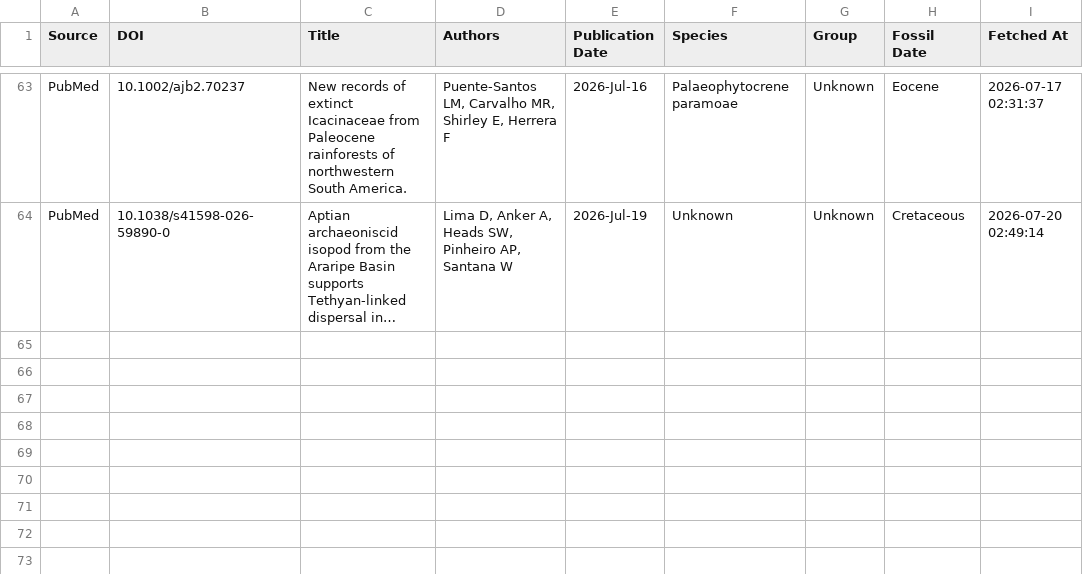
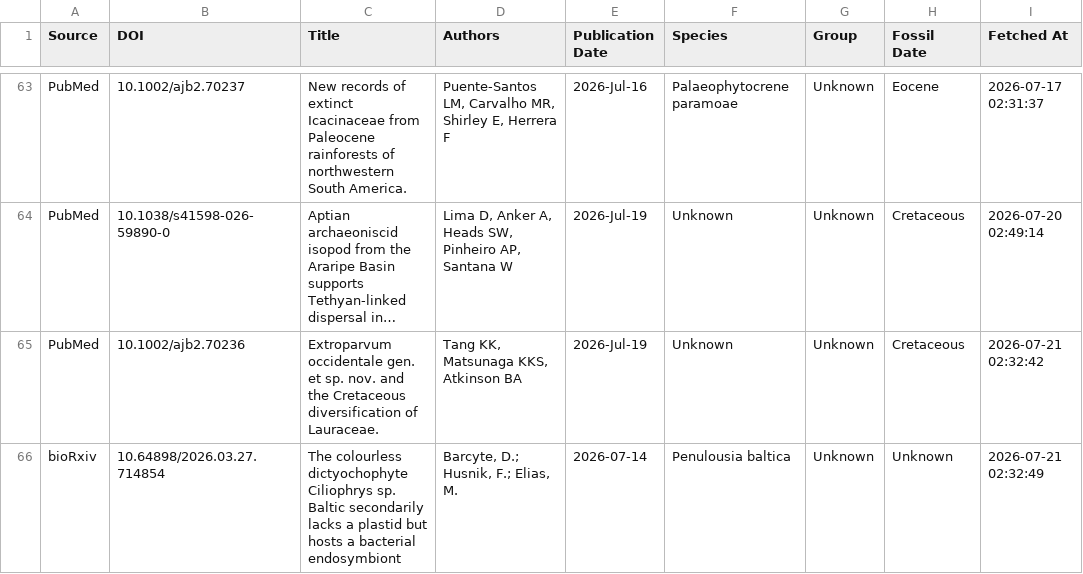
Before and after one commit to freitas-lucas/fossil_searcher, a CSV file: data/fossils.csv, drawn as a sheet; only a part is shown, gaps mark what is left out; long unchanged cells end in …; the diff names each change by its address in the sheet, - before the commit and + after, or states it on an @@ line.

```diff
--- a/data/fossils.csv
+++ b/data/fossils.csv
+row 65: PubMed | 10.1002/ajb2.70236 | Extroparvum occidentale gen. et sp. nov. and the Cretaceous diversification of Lauraceae. | Tang KK, Matsunaga KKS, Atkinson BA | 2026-Jul-19 | Unknown | Unknown | Cretaceous | 2026-07-21 02:32:42
+row 66: bioRxiv | 10.64898/2026.03.27.714854 | The colourless dictyochophyte Ciliophrys sp. Baltic secondarily lacks a plastid but hosts a bacterial endosymbiont | Barcyte, D.; Husnik, F.; Elias, M. | 2026-07-14 | Penulousia baltica | Unknown | Unknown | 2026-07-21 02:32:49
```
Also changed, not shown: data/run_log.csv, 1 other file.
